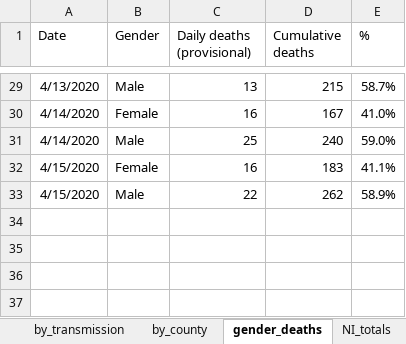
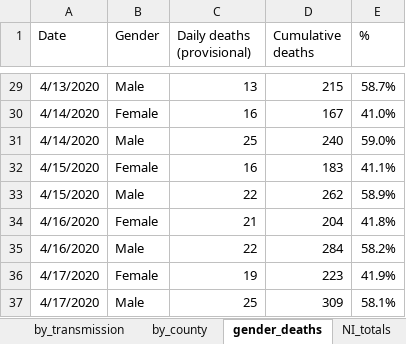
Before and after one commit to hamilton-institute/covid19ireland, an Excel workbook: shiny/covid19_hamilton/latest_irish_data.xlsx, sheet gender_deaths, drawn as a sheet; only a part is shown, gaps mark what is left out; values as stored, in another font and other column widths than the file's, no borders; the diff names each change by its address in the sheet, - before the commit and + after, or states it on an @@ line.

```diff
--- a/shiny/covid19_hamilton/latest_irish_data.xlsx (sheet gender_deaths)
+++ b/shiny/covid19_hamilton/latest_irish_data.xlsx (sheet gender_deaths)
+row 34: 4/16/2020 | Female | 21 | 204 | 41.8%
+row 35: 4/16/2020 | Male | 22 | 284 | 58.2%
+row 36: 4/17/2020 | Female | 19 | 223 | 41.9%
+row 37: 4/17/2020 | Male | 25 | 309 | 58.1%
```
Also changed, not shown: sheet by_county, sheet by_age, sheet NI_district, sheet totals, sheet by_gender, sheet by_transmission, 4 more sheets, 6 other files.
